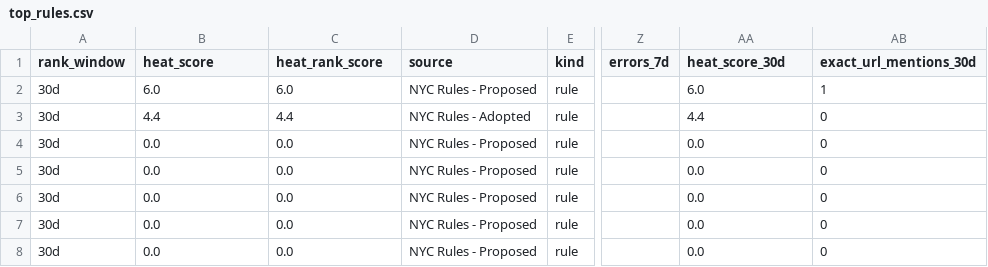
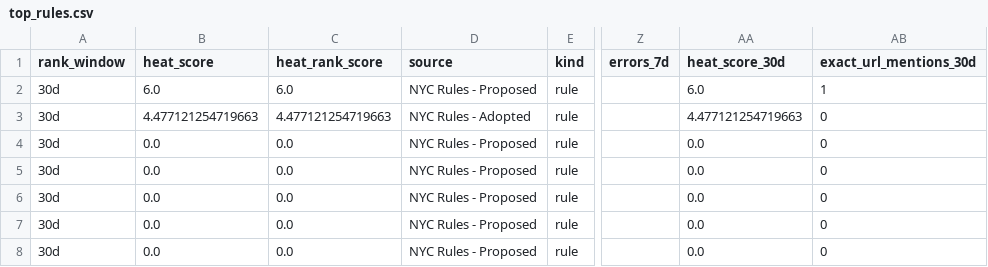
Before and after one commit to gothamizer/nyc-report-heat, a CSV file: outputs/top_rules.csv, drawn as a sheet; only a part is shown, gaps mark what is left out; the diff names each change by its address in the sheet, - before the commit and + after, or states it on an @@ line.

```diff
--- a/outputs/top_rules.csv
+++ b/outputs/top_rules.csv
-B3 (heat_score): 4.4
+B3 (heat_score): 4.477121254719663
-C3 (heat_rank_score): 4.4
+C3 (heat_rank_score): 4.477121254719663
-AA3 (heat_score_30d): 4.4
+AA3 (heat_score_30d): 4.477121254719663
```
Also changed, not shown: outputs/link_heat.csv, outputs/ranked.csv, 8 other files.
